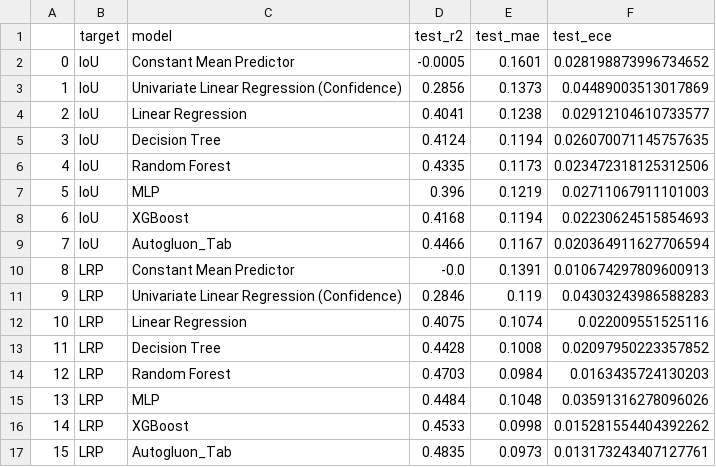
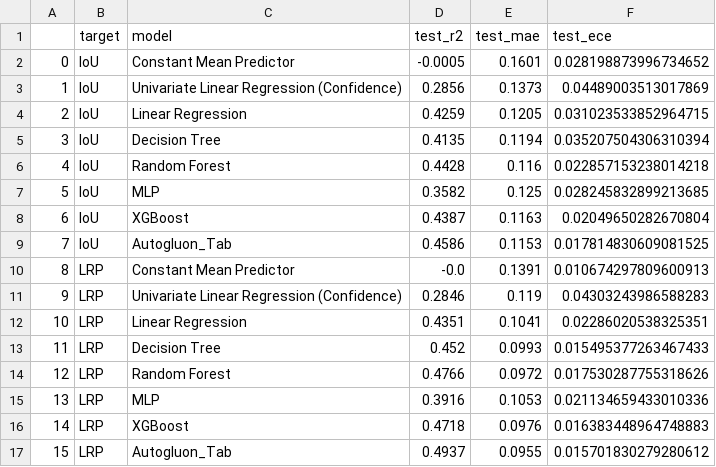
Before and after one commit to femartip/frame-validity-od, a CSV file: results/assessors/test_ass_results_table.csv, drawn as a sheet.

```diff
--- a/results/assessors/test_ass_results_table.csv
+++ b/results/assessors/test_ass_results_table.csv
@@ -3,15 +3,15 @@
 1,IoU,Univariate Linear Regression (Confidence),0.2856,0.1373,0.04489003513017869
-2,IoU,Linear Regression,0.4041,0.1238,0.02912104610733577
-3,IoU,Decision Tree,0.4124,0.1194,0.026070071145757635
-4,IoU,Random Forest,0.4335,0.1173,0.023472318125312506
-5,IoU,MLP,0.396,0.1219,0.02711067911101003
-6,IoU,XGBoost,0.4168,0.1194,0.02230624515854693
-7,IoU,Autogluon_Tab,0.4466,0.1167,0.020364911627706594
+2,IoU,Linear Regression,0.4259,0.1205,0.031023533852964715
+3,IoU,Decision Tree,0.4135,0.1194,0.035207504306310394
+4,IoU,Random Forest,0.4428,0.116,0.022857153238014218
+5,IoU,MLP,0.3582,0.125,0.028245832899213685
+6,IoU,XGBoost,0.4387,0.1163,0.02049650282670804
+7,IoU,Autogluon_Tab,0.4586,0.1153,0.017814830609081525
 8,LRP,Constant Mean Predictor,-0.0,0.1391,0.010674297809600913
 9,LRP,Univariate Linear Regression (Confidence),0.2846,0.119,0.04303243986588283
-10,LRP,Linear Regression,0.4075,0.1074,0.022009551525116
-11,LRP,Decision Tree,0.4428,0.1008,0.02097950223357852
-12,LRP,Random Forest,0.4703,0.0984,0.0163435724130203
-13,LRP,MLP,0.4484,0.1048,0.03591316278096026
-14,LRP,XGBoost,0.4533,0.0998,0.015281554404392262
-15,LRP,Autogluon_Tab,0.4835,0.0973,0.013173243407127761
+10,LRP,Linear Regression,0.4351,0.1041,0.02286020538325351
+11,LRP,Decision Tree,0.452,0.0993,0.015495377263467433
+12,LRP,Random Forest,0.4766,0.0972,0.017530287755318626
+13,LRP,MLP,0.3916,0.1053,0.021134659433010336
+14,LRP,XGBoost,0.4718,0.0976,0.016383448964748883
+15,LRP,Autogluon_Tab,0.4937,0.0955,0.015701830279280612
```
Also changed, not shown: 17 other files.
